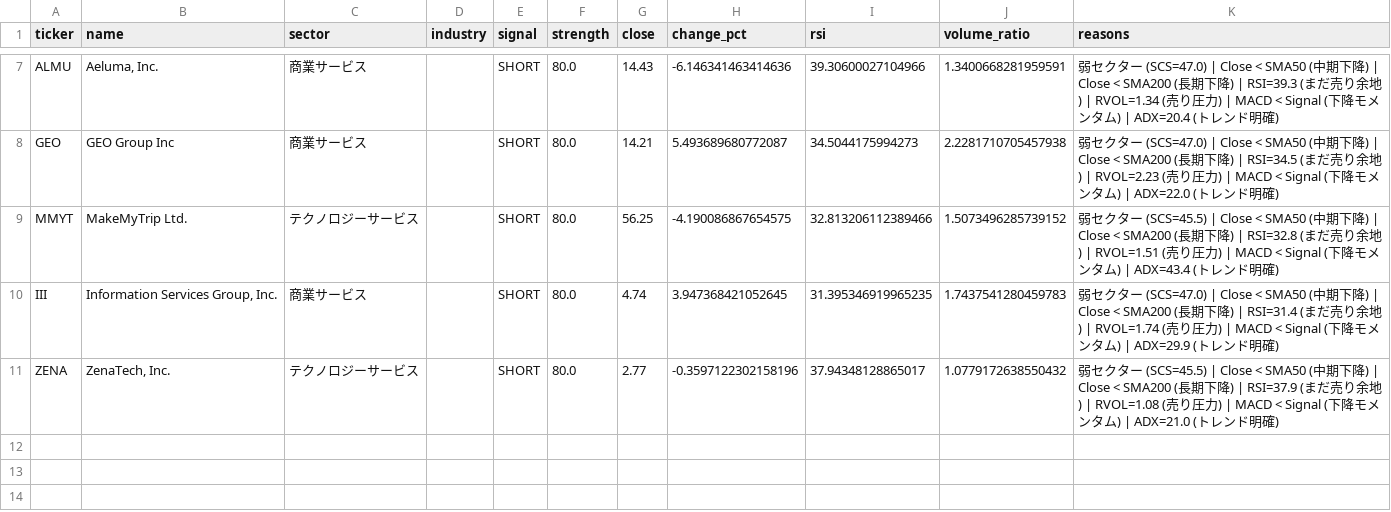
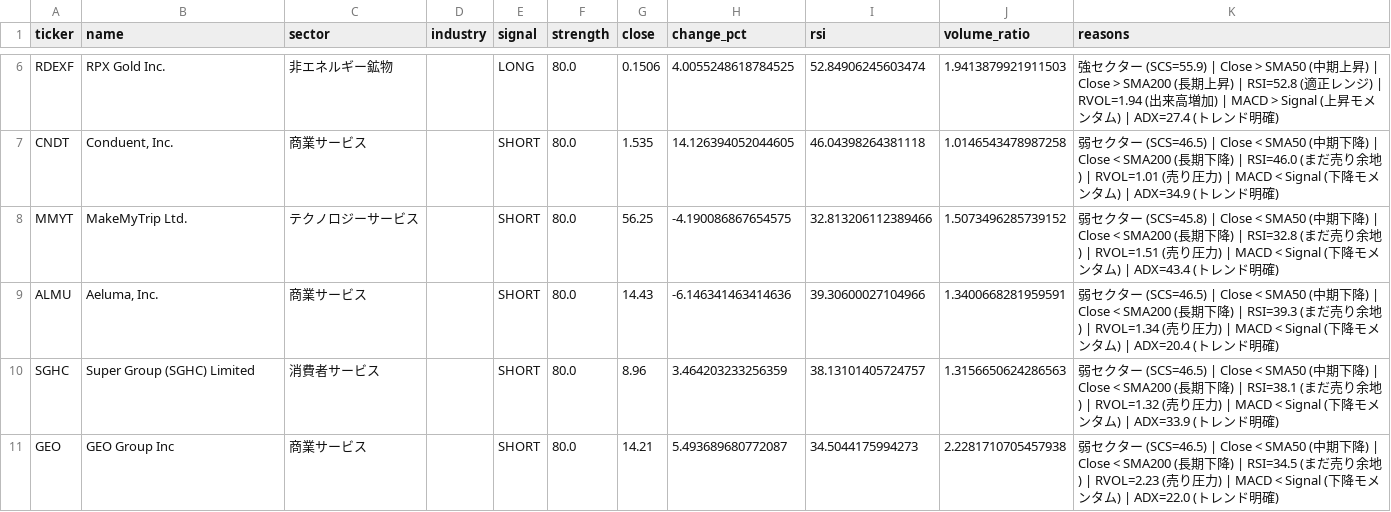
Before and after one commit to lasernyan/stockscreener, a CSV file: screener/trade_candidates_us.csv, drawn as a sheet; only a part is shown, gaps mark what is left out; removed rows and columns are numbered as before the commit, all else as after; the diff covers the shown part only; the diff names each change by its address in the sheet, - before the commit and + after, or states it on an @@ line.

```diff
--- a/screener/trade_candidates_us.csv
+++ b/screener/trade_candidates_us.csv
+row 6: RDEXF | RPX Gold Inc. | 非エネルギー鉱物 |  | LONG | 80.0 | 0.1506 | 4.0055248618784525 | 52.84906245603474 | 1.9413879921911503 | 強セクター (SCS=55.9) | Close > SMA50 (中期上昇) | Close > SMA200 (長期上昇) | RSI=52.8 (適正レンジ) | RVOL=1.94 (出来高増加) | MACD > Signal (上昇モメンタム) | ADX=27.4 (トレンド明確)
+row 7: CNDT | Conduent, Inc. | 商業サービス |  | SHORT | 80.0 | 1.535 | 14.126394052044605 | 46.04398264381118 | 1.0146543478987258 | 弱セクター (SCS=46.5) | Close < SMA50 (中期下降) | Close < SMA200 (長期下降) | RSI=46.0 (まだ売り余地) | RVOL=1.01 (売り圧力) | MACD < Signal (下降モメンタム) | ADX=34.9 (トレンド明確)
+row 8: MMYT | MakeMyTrip Ltd. | テクノロジーサービス |  | SHORT | 80.0 | 56.25 | -4.190086867654575 | 32.813206112389466 | 1.5073496285739152 | 弱セクター (SCS=45.8) | Close < SMA50 (中期下降) | Close < SMA200 (長期下降) | RSI=32.8 (まだ売り余地) | RVOL=1.51 (売り圧力) | MACD < Signal (下降モメンタム) | ADX=43.4 (トレンド明確)
-K9 (reasons): …クター (SCS=47.0) | Close < SMA50…
+K9 (reasons): …クター (SCS=46.5) | Close < SMA50…
+row 10: SGHC | Super Group (SGHC) Limited | 消費者サービス |  | SHORT | 80.0 | 8.96 | 3.464203233256359 | 38.13101405724757 | 1.3156650624286563 | 弱セクター (SCS=46.5) | Close < SMA50 (中期下降) | Close < SMA200 (長期下降) | RSI=38.1 (まだ売り余地) | RVOL=1.32 (売り圧力) | MACD < Signal (下降モメンタム) | ADX=33.9 (トレンド明確)
-K11 (reasons): …クター (SCS=47.0) | Close < SMA50…
+K11 (reasons): …クター (SCS=46.5) | Close < SMA50…
-row 9: MMYT | MakeMyTrip Ltd. | テクノロジーサービス |  | SHORT | 80.0 | 56.25 | -4.190086867654575 | 32.813206112389466 | 1.5073496285739152 | 弱セクター (SCS=45.5) | Close < SMA50 (中期下降) | Close < SMA200 (長期下降) | RSI=32.8 (まだ売り余地) | RVOL=1.51 (売り圧力) | MACD < Signal (下降モメンタム) | ADX=43.4 (トレンド明確)
-row 10: III | Information Services Group, Inc. | 商業サービス |  | SHORT | 80.0 | 4.74 | 3.947368421052645 | 31.395346919965235 | 1.7437541280459783 | 弱セクター (SCS=47.0) | Close < SMA50 (中期下降) | Close < SMA200 (長期下降) | RSI=31.4 (まだ売り余地) | RVOL=1.74 (売り圧力) | MACD < Signal (下降モメンタム) | ADX=29.9 (トレンド明確)
-row 11: ZENA | ZenaTech, Inc. | テクノロジーサービス |  | SHORT | 80.0 | 2.77 | -0.3597122302158196 | 37.94348128865017 | 1.0779172638550432 | 弱セクター (SCS=45.5) | Close < SMA50 (中期下降) | Close < SMA200 (長期下降) | RSI=37.9 (まだ売り余地) | RVOL=1.08 (売り圧力) | MACD < Signal (下降モメンタム) | ADX=21.0 (トレンド明確)
```
Also changed, not shown: 3 added rows, 4 removed rows and 1 edited cell elsewhere in this file, screener/sector_metrics_jp.csv, screener/sector_metrics_us.csv, 3 other files.
